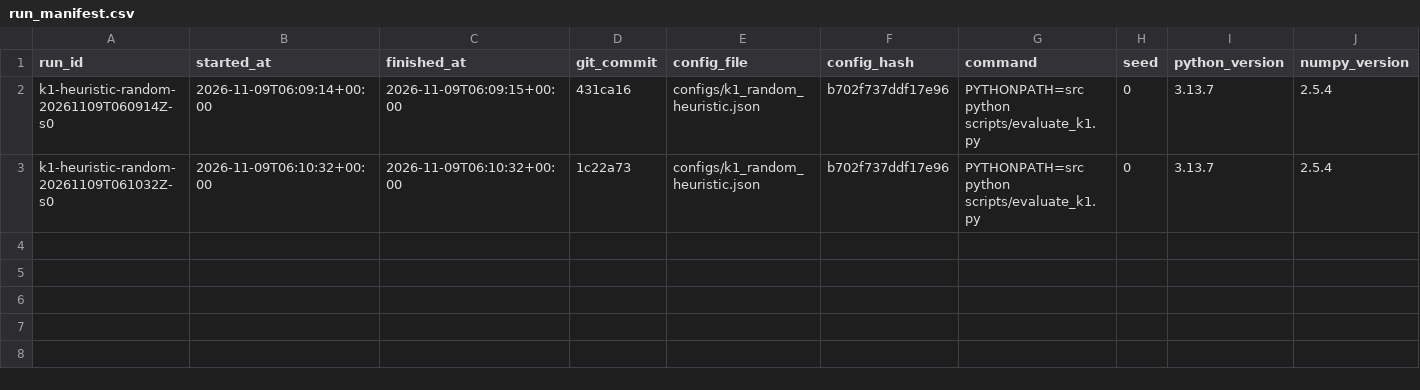
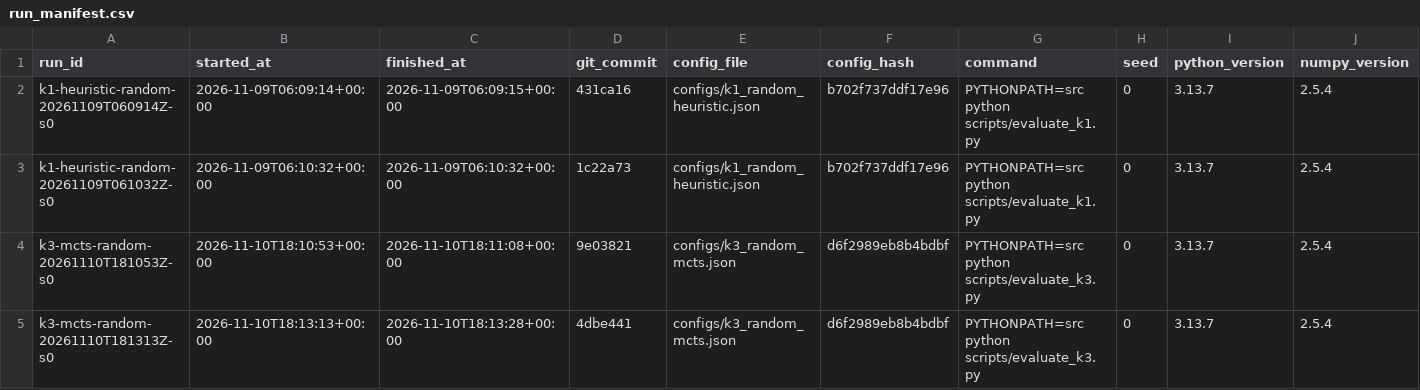
Before and after one commit to dKhangg-kk/Advanced_Artifical_Intelligence, a CSV file: Connect_Four/results/logs/run_manifest.csv, drawn as a sheet; only a part is shown; rows hold the shown columns only; the diff names each change by its address in the sheet, - before the commit and + after, or states it on an @@ line.

```diff
--- a/Connect_Four/results/logs/run_manifest.csv
+++ b/Connect_Four/results/logs/run_manifest.csv
+row 4: k3-mcts-random-20261110T181053Z-s0 | 2026-11-10T18:10:53+00:00 | 2026-11-10T18:11:08+00:00 | 9e03821 | configs/k3_random_mcts.json | d6f2989eb8b4bdbf | PYTHONPATH=src python scripts/evaluate_k3.py | 0 | 3.13.7 | 2.5.4
+row 5: k3-mcts-random-20261110T181313Z-s0 | 2026-11-10T18:13:13+00:00 | 2026-11-10T18:13:28+00:00 | 4dbe441 | configs/k3_random_mcts.json | d6f2989eb8b4bdbf | PYTHONPATH=src python scripts/evaluate_k3.py | 0 | 3.13.7 | 2.5.4
```
Also changed, not shown: 13 other files.
